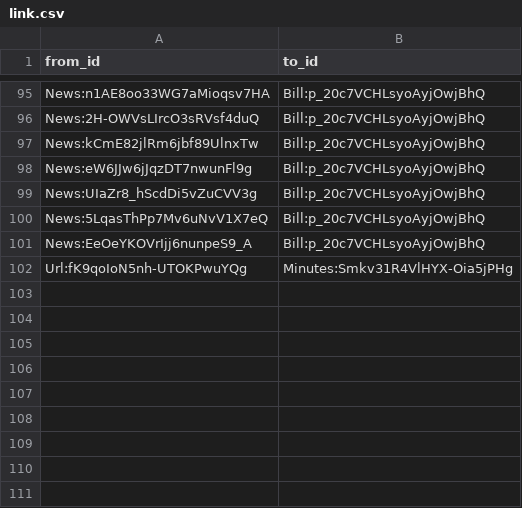
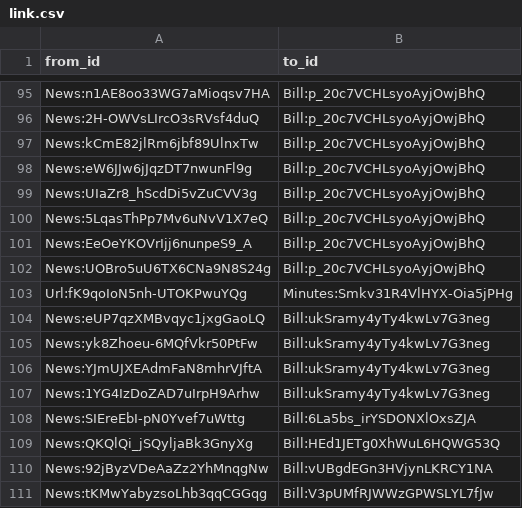
Before and after one commit to politylink/politylink-tools, a CSV file: data/link.csv, drawn as a sheet; only a part is shown, gaps mark what is left out.

```diff
--- a/data/link.csv
+++ b/data/link.csv
@@ -101,2 +101,11 @@ News:5LqasThPp7Mv6uNvV1X7eQ,Bill:p_20c7VCHLsyoAyjOwjBhQ
 News:EeOeYKOVrIjj6nunpeS9_A,Bill:p_20c7VCHLsyoAyjOwjBhQ
+News:UOBro5uU6TX6CNa9N8S24g,Bill:p_20c7VCHLsyoAyjOwjBhQ
 Url:fK9qoIoN5nh-UTOKPwuYQg,Minutes:Smkv31R4VlHYX-Oia5jPHg
+News:eUP7qzXMBvqyc1jxgGaoLQ,Bill:ukSramy4yTy4kwLv7G3neg
+News:yk8Zhoeu-6MQfVkr50PtFw,Bill:ukSramy4yTy4kwLv7G3neg
+News:YJmUJXEAdmFaN8mhrVJftA,Bill:ukSramy4yTy4kwLv7G3neg
+News:1YG4IzDoZAD7uIrpH9Arhw,Bill:ukSramy4yTy4kwLv7G3neg
+News:SIEreEbI-pN0Yvef7uWttg,Bill:6La5bs_irYSDONXlOxsZJA
+News:QKQlQi_jSQyljaBk3GnyXg,Bill:HEd1JETg0XhWuL6HQWG53Q
+News:92jByzVDeAaZz2YhMnqgNw,Bill:vUBgdEGn3HVjynLKRCY1NA
+News:tKMwYabyzsoLhb3qqCGGqg,Bill:V3pUMfRJWWzGPWSLYL7fJw
```
Also changed, not shown: data/bill_alias.csv, data/bill_url.csv.
